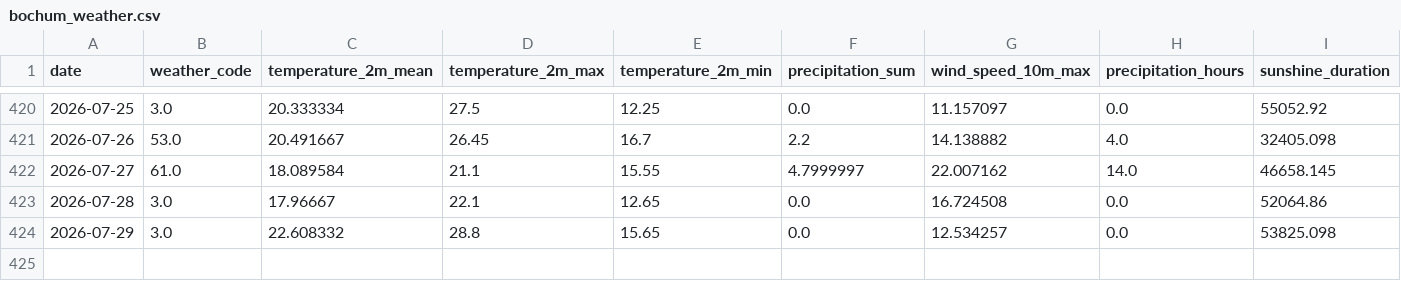
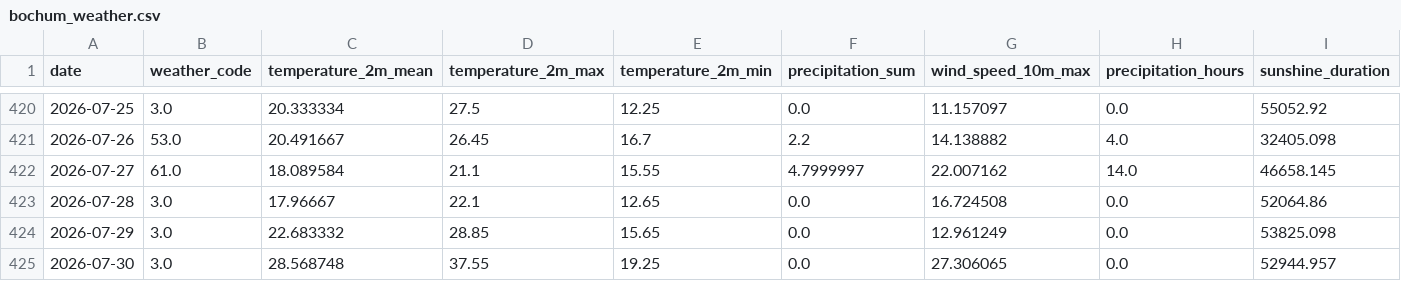
Before and after one commit to fischer-jonas/bbq-tableau, a CSV file: bochum_weather.csv, drawn as a sheet; only a part is shown, gaps mark what is left out.

Commit message:
Daily weather update

```diff
--- a/bochum_weather.csv
+++ b/bochum_weather.csv
@@ -423,2 +423,3 @@ date,weather_code,temperature_2m_mean,temperature_2m_max,temperature_2m_min,prec
 2026-07-28,3.0,17.96667,22.1,12.65,0.0,16.724508,0.0,52064.86
-2026-07-29,3.0,22.608332,28.8,15.65,0.0,12.534257,0.0,53825.098
+2026-07-29,3.0,22.683332,28.85,15.65,0.0,12.961249,0.0,53825.098
+2026-07-30,3.0,28.568748,37.55,19.25,0.0,27.306065,0.0,52944.957
```
Also changed, not shown: glfi.csv.
